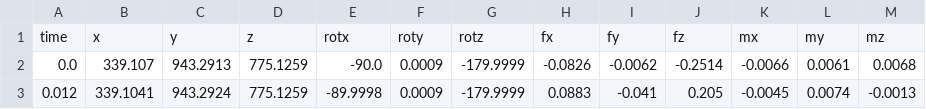
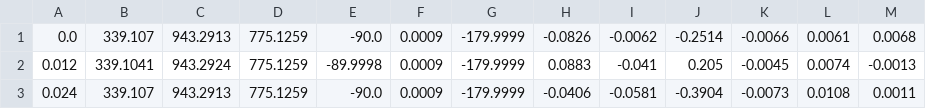
Before and after one commit to glahr/rnn-tutorial, a CSV file: data/data_adjust-1.csv, drawn as a sheet; only a part is shown; the shorter side is filled out with more unchanged rows; the diff names each change by its address in the sheet, - before the commit and + after, or states it on an @@ line.

Commit message:
algorithm working with multiple rnn layers and with input for my own data

```diff
--- a/data/data_adjust-1.csv
+++ b/data/data_adjust-1.csv
-row 1: time | x | y | z | rotx | roty | rotz | fx | fy | fz | mx | my | mz
```
Also changed, not shown: 3 other files.
